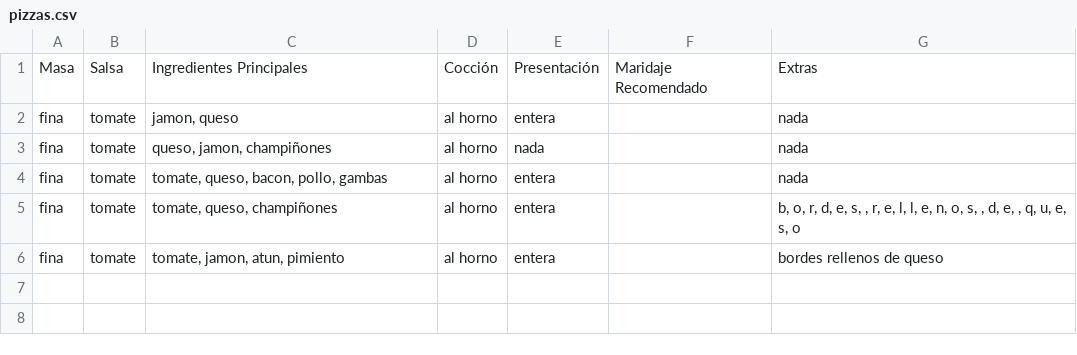
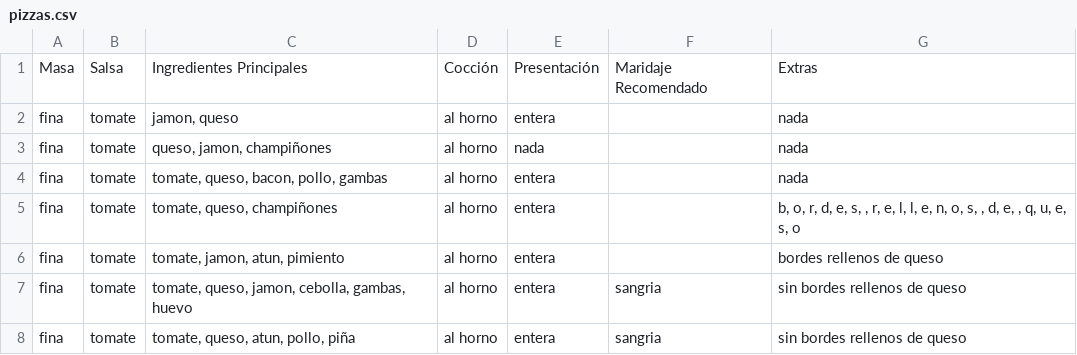
Before and after one commit to albabernal03/patrones_creacionales, a CSV file: builder_pattern/pizzas.csv, drawn as a sheet; the diff names each change by its address in the sheet, - before the commit and + after, or states it on an @@ line.

```diff
--- a/builder_pattern/pizzas.csv
+++ b/builder_pattern/pizzas.csv
+row 7: fina | tomate | tomate, queso, jamon, cebolla, gambas, huevo | al horno | entera | sangria | sin bordes rellenos de queso
+row 8: fina | tomate | tomate, queso, atun, pollo, piña | al horno | entera | sangria | sin bordes rellenos de queso
```
Also changed, not shown: 1 other file.
